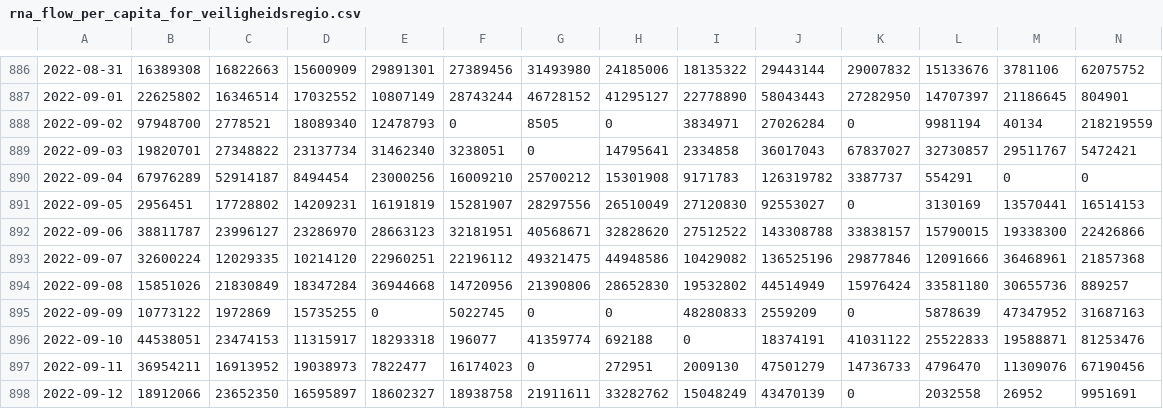
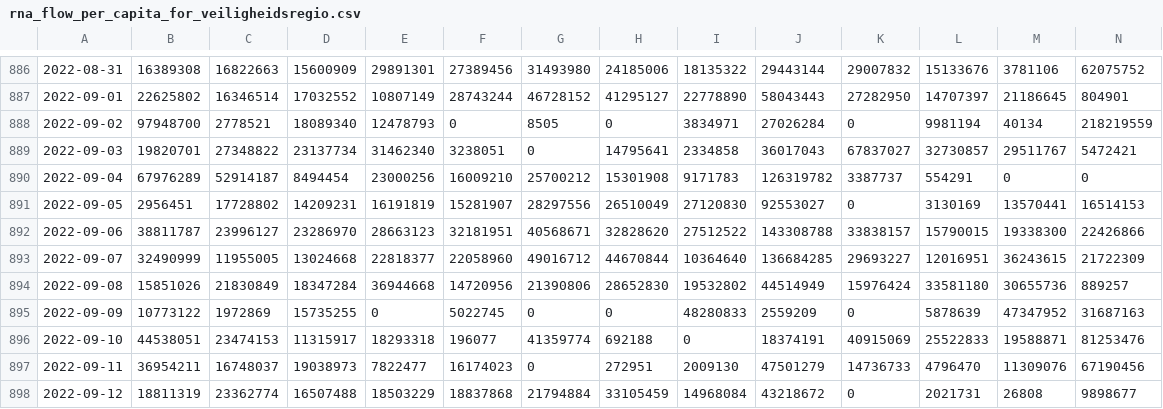
Before and after one commit to Sikerdebaard/poops-dont-lie-data, a CSV file: data/NLD/rna_flow_per_capita_for_veiligheidsregio.csv, drawn as a sheet; only a part is shown, gaps mark what is left out; the diff covers the shown part only; the diff names each change by its address in the sheet, - before the commit and + after, or states it on an @@ line.

```diff
--- a/data/NLD/rna_flow_per_capita_for_veiligheidsregio.csv
+++ b/data/NLD/rna_flow_per_capita_for_veiligheidsregio.csv
-B893: 32600224
+B893: 32490999
-C893: 12029335
+C893: 11955005
-D893: 10214120
+D893: 13024668
-E893: 22960251
+E893: 22818377
-F893: 22196112
+F893: 22058960
-G893: 49321475
+G893: 49016712
-H893: 44948586
+H893: 44670844
-I893: 10429082
+I893: 10364640
-J893: 136525196
+J893: 136684285
-K893: 29877846
+K893: 29693227
-L893: 12091666
+L893: 12016951
-M893: 36468961
+M893: 36243615
-N893: 21857368
+N893: 21722309
-K896: 41031122
+K896: 40915069
-C897: 16913952
+C897: 16748037
-B898: 18912066
+B898: 18811319
-C898: 23652350
+C898: 23362774
-D898: 16595897
+D898: 16507488
-E898: 18602327
+E898: 18503229
-F898: 18938758
+F898: 18837868
-G898: 21911611
+G898: 21794884
-H898: 33282762
+H898: 33105459
-I898: 15048249
+I898: 14968084
-J898: 43470139
+J898: 43218672
-L898: 2032558
+L898: 2021731
-M898: 26952
+M898: 26808
-N898: 9951691
+N898: 9898677
```
Also changed, not shown: 1 added row and 68 edited cells elsewhere in this file, data/NLD/smoothed_rna_flow_per_capita_national_level.csv, 11 other files.
